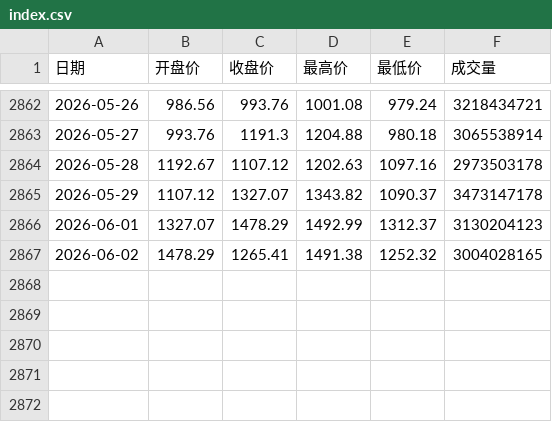
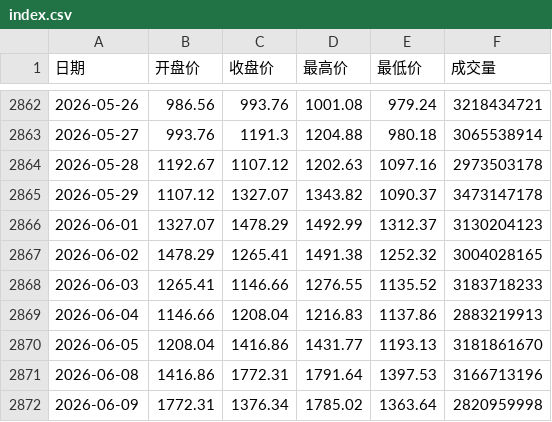
Before and after one commit to KawasakiKusako/kawasakikusako.github.io, a CSV file: generalExp/vix/index.csv, drawn as a sheet; only a part is shown, gaps mark what is left out.

Commit message:
Update index.csv

```diff
--- a/generalExp/vix/index.csv
+++ b/generalExp/vix/index.csv
@@ -2867 +2867,6 @@
 2026-06-02,1478.29,1265.41,1491.38,1252.32,3004028165
+2026-06-03,1265.41,1146.66,1276.55,1135.52,3183718233
+2026-06-04,1146.66,1208.04,1216.83,1137.86,2883219913
+2026-06-05,1208.04,1416.86,1431.77,1193.13,3181861670
+2026-06-08,1416.86,1772.31,1791.64,1397.53,3166713196
+2026-06-09,1772.31,1376.34,1785.02,1363.64,2820959998
```
